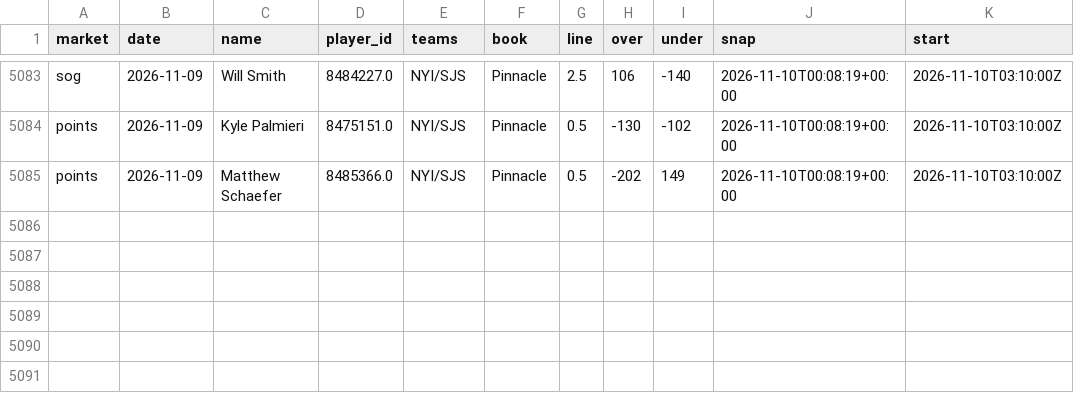
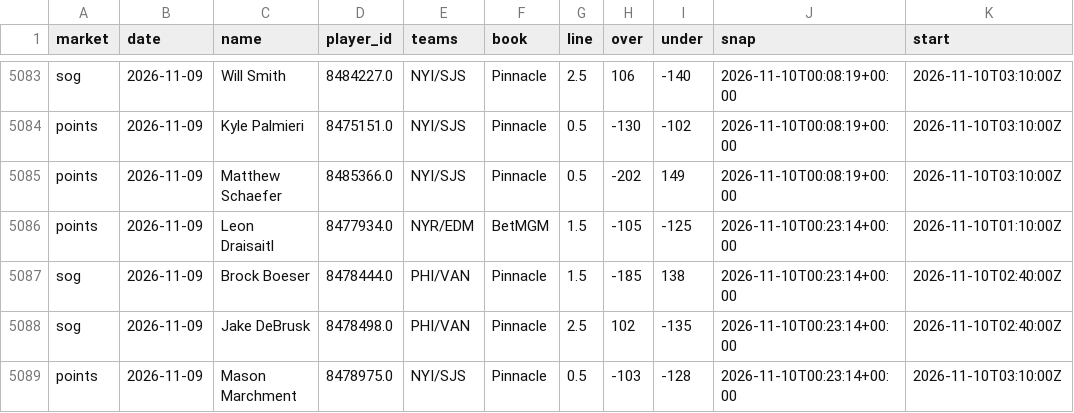
Before and after one commit to quinnrob11-sketch/qrob-nhl-goalie-model, a CSV file: model/data/book_prices.csv, drawn as a sheet; only a part is shown, gaps mark what is left out; the diff names each change by its address in the sheet, - before the commit and + after, or states it on an @@ line.

```diff
--- a/model/data/book_prices.csv
+++ b/model/data/book_prices.csv
+row 5086: points | 2026-11-09 | Leon Draisaitl | 8477934.0 | NYR/EDM | BetMGM | 1.5 | -105 | -125 | 2026-11-10T00:23:14+00:00 | 2026-11-10T01:10:00Z
+row 5087: sog | 2026-11-09 | Brock Boeser | 8478444.0 | PHI/VAN | Pinnacle | 1.5 | -185 | 138 | 2026-11-10T00:23:14+00:00 | 2026-11-10T02:40:00Z
+row 5088: sog | 2026-11-09 | Jake DeBrusk | 8478498.0 | PHI/VAN | Pinnacle | 2.5 | 102 | -135 | 2026-11-10T00:23:14+00:00 | 2026-11-10T02:40:00Z
+row 5089: points | 2026-11-09 | Mason Marchment | 8478975.0 | NYI/SJS | Pinnacle | 0.5 | -103 | -128 | 2026-11-10T00:23:14+00:00 | 2026-11-10T03:10:00Z
```
Also changed, not shown: model/data/legs.csv, 10 other files.
